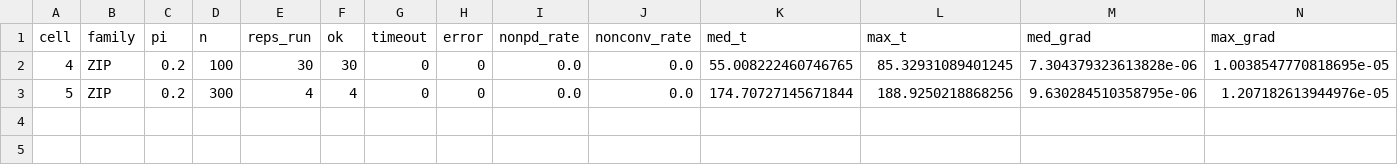
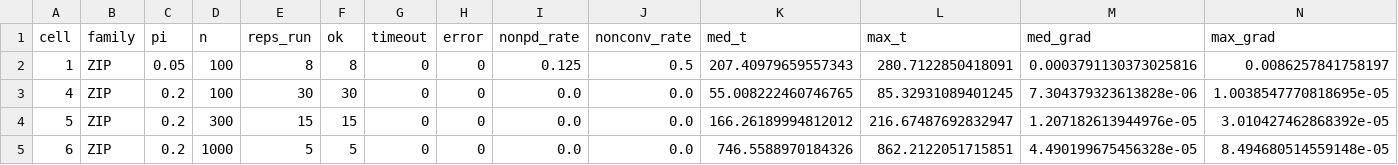
Before and after one commit to itchyshin/GLLVModels.jl, a CSV file: campaigns/l26-zi-hurdle-coverage/summary_by_cell.csv, drawn as a sheet.

```diff
--- a/campaigns/l26-zi-hurdle-coverage/summary_by_cell.csv
+++ b/campaigns/l26-zi-hurdle-coverage/summary_by_cell.csv
@@ -1,3 +1,5 @@
 cell,family,pi,n,reps_run,ok,timeout,error,nonpd_rate,nonconv_rate,med_t,max_t,med_grad,max_grad
+1,ZIP,0.05,100,8,8,0,0,0.125,0.5,207.40979659557343,280.7122850418091,0.0003791130373025816,0.0086257841758197
 4,ZIP,0.2,100,30,30,0,0,0.0,0.0,55.008222460746765,85.32931089401245,7.304379323613828e-06,1.0038547770818695e-05
-5,ZIP,0.2,300,4,4,0,0,0.0,0.0,174.70727145671844,188.9250218868256,9.630284510358795e-06,1.207182613944976e-05
+5,ZIP,0.2,300,15,15,0,0,0.0,0.0,166.26189994812012,216.67487692832947,1.207182613944976e-05,3.010427462868392e-05
+6,ZIP,0.2,1000,5,5,0,0,0.0,0.0,746.5588970184326,862.2122051715851,4.490199675456328e-05,8.494680514559148e-05
```
Also changed, not shown: campaigns/l26-zi-hurdle-coverage/receipts.csv, campaigns/l26-zi-hurdle-coverage/summary_by_cell_block.csv, 3 other files.
